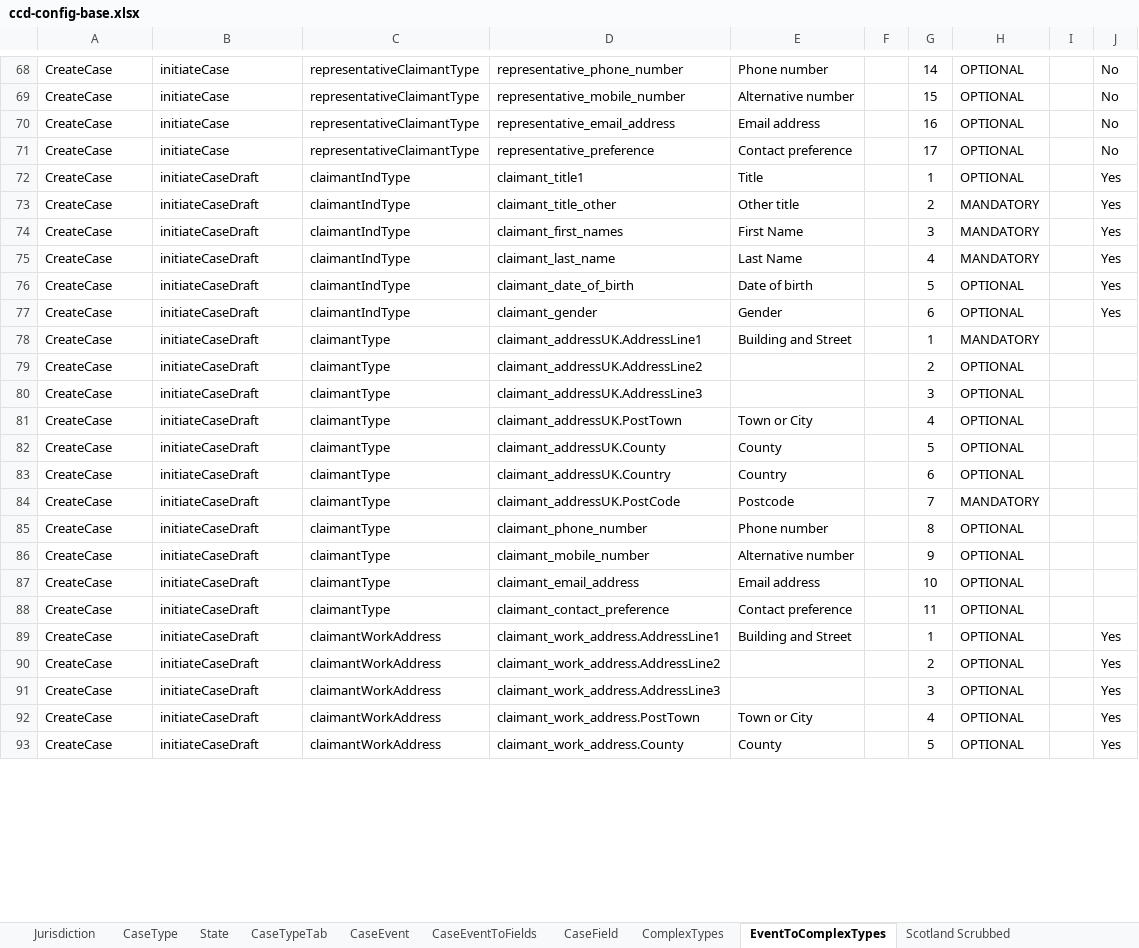
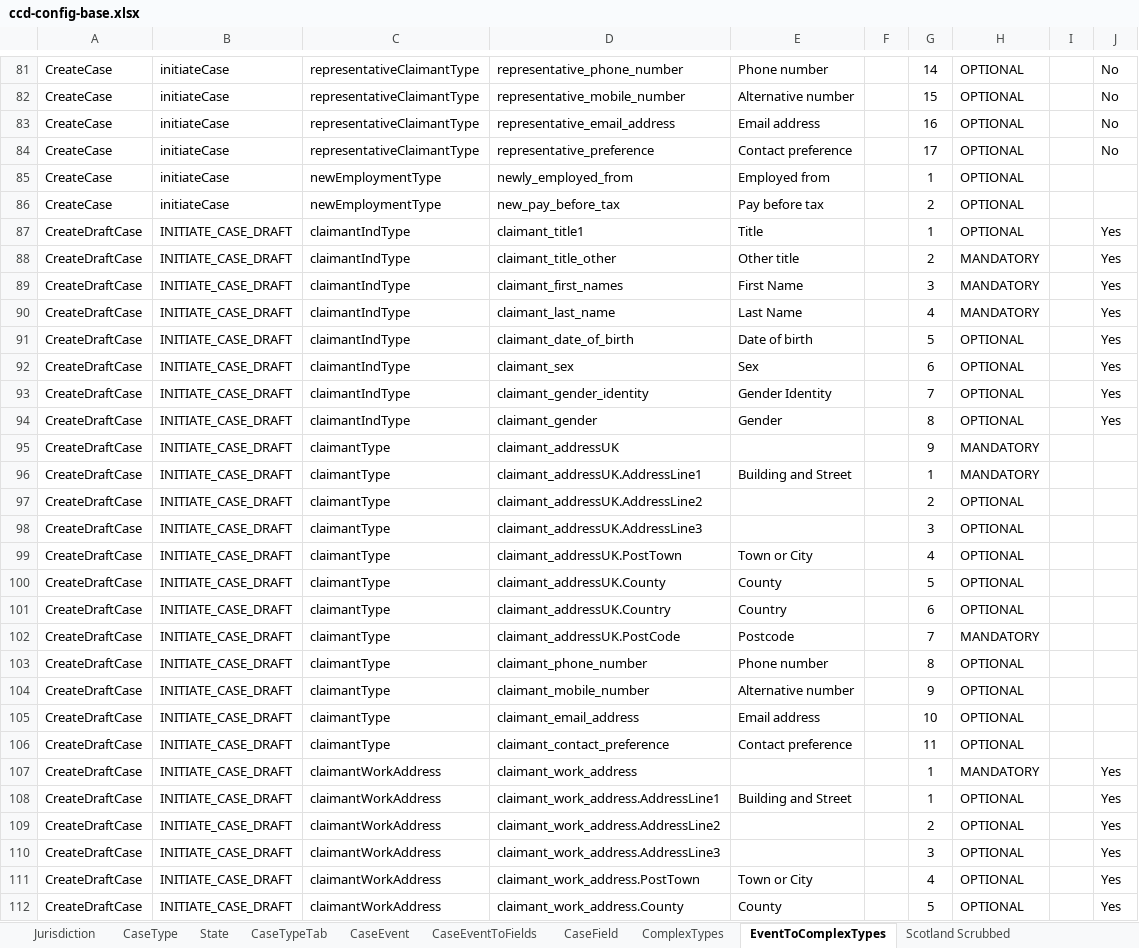
Before and after one commit to hmcts/et-ccd-definitions-scotland, an Excel workbook: definitions/xlsx/ccd-config-base.xlsx, sheet EventToComplexTypes, drawn as a sheet; only a part is shown, gaps mark what is left out; values as stored, in another font and other column widths than the file's, no borders; addresses are those after the commit; the diff covers the shown part only; the diff names each change by its address in the sheet, - before the commit and + after, or states it on an @@ line.

```diff
--- a/definitions/xlsx/ccd-config-base.xlsx (sheet EventToComplexTypes)
+++ b/definitions/xlsx/ccd-config-base.xlsx (sheet EventToComplexTypes)
+row 85: CreateCase | initiateCase | newEmploymentType | newly_employed_from | Employed from |  | 1 | OPTIONAL
+row 86: CreateCase | initiateCase | newEmploymentType | new_pay_before_tax | Pay before tax |  | 2 | OPTIONAL
-A87:A91: CreateCase
+A87:A91: CreateDraftCase
-B87:B91: initiateCaseDraft
+B87:B91: INITIATE_CASE_DRAFT
+row 92: CreateDraftCase | INITIATE_CASE_DRAFT | claimantIndType | claimant_sex | Sex |  | 6 | OPTIONAL |  | Yes
+row 93: CreateDraftCase | INITIATE_CASE_DRAFT | claimantIndType | claimant_gender_identity | Gender Identity |  | 7 | OPTIONAL |  | Yes
-A94: CreateCase
+A94: CreateDraftCase
-B94: initiateCaseDraft
+B94: INITIATE_CASE_DRAFT
-G94: 6
+G94: 8
+row 95: CreateDraftCase | INITIATE_CASE_DRAFT | claimantType | claimant_addressUK |  |  | 9 | MANDATORY
-A96:A106: CreateCase
+A96:A106: CreateDraftCase
-B96:B106: initiateCaseDraft
+B96:B106: INITIATE_CASE_DRAFT
+row 107: CreateDraftCase | INITIATE_CASE_DRAFT | claimantWorkAddress | claimant_work_address |  |  | 1 | MANDATORY |  | Yes
-A108:A112: CreateCase
+A108:A112: CreateDraftCase
-B108:B112: initiateCaseDraft
+B108:B112: INITIATE_CASE_DRAFT
```
Also changed, not shown: other rows of this sheet, sheet AuthorisationCaseField, sheet CaseEventToFields, sheet AuthorisationCaseEvent, sheet ComplexTypes, sheet Scotland Scrubbed, sheet AuthorisationCaseState, 4 more sheets, 2 other files.
